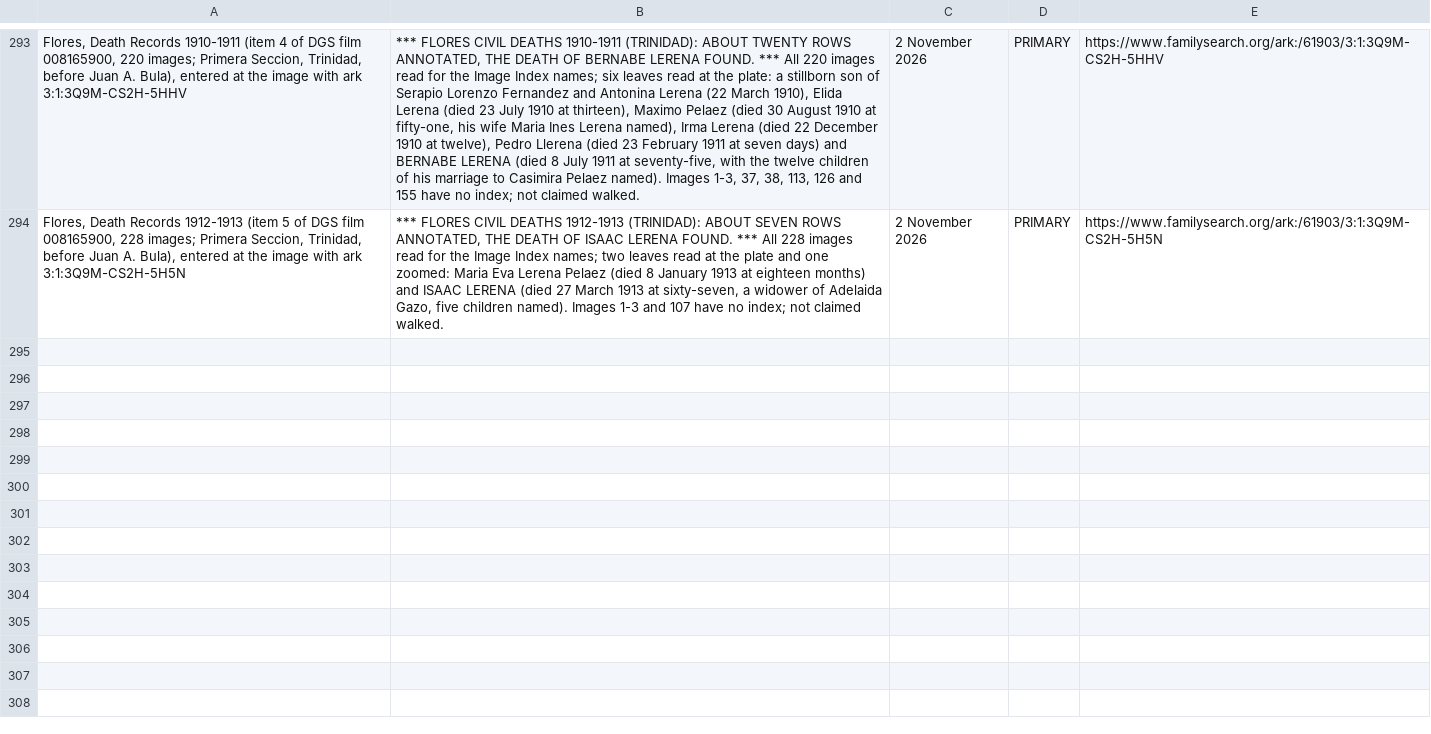
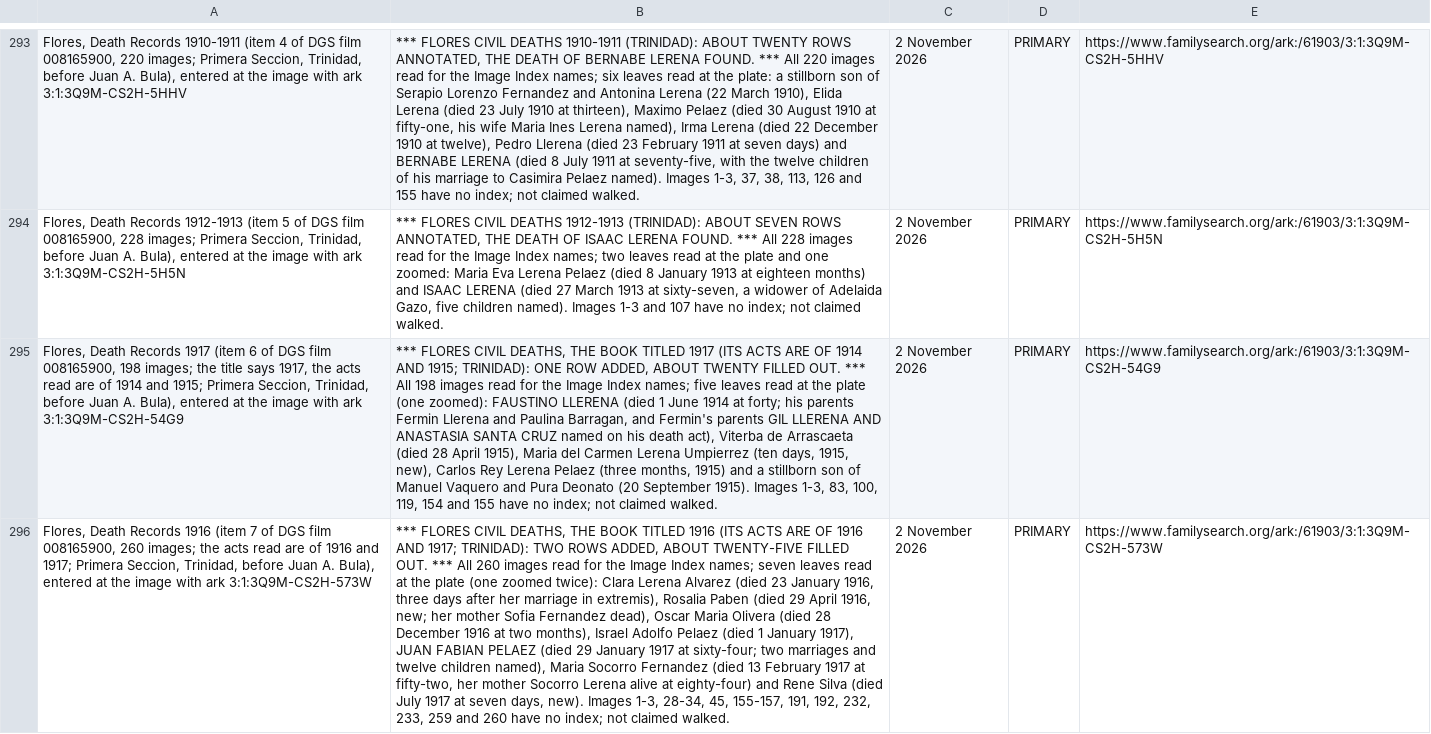
Before and after one commit to daviddef/TheLerena, a TSV file: data/sources-consulted.tsv, drawn as a sheet; only a part is shown, gaps mark what is left out; the diff names each change by its address in the sheet, - before the commit and + after, or states it on an @@ line.

```diff
--- a/data/sources-consulted.tsv
+++ b/data/sources-consulted.tsv
+row 295: Flores, Death Records 1917 (item 6 of DGS film 008165900, 198 images; the title says 1917, the acts read are of 1914 and 1915; Primera Seccion, Trinidad, before Juan A. Bula), entered at the image with ark 3:1:3Q9M-CS2H-54G9 | *** FLORES CIVIL DEATHS, THE BOOK TITLED 1917 (ITS ACTS ARE OF 1914 AND 1915; TRINIDAD): ONE ROW ADDED, ABOUT TWENTY FILLED OUT. *** All 198 images read for the Image Index names; five leaves read at the plate (one zoomed): FAUSTINO LLERENA (died 1 June 1914 at forty; his parents Fermin Llerena and Paulina Barragan, and Fermin's parents GIL LLERENA AND ANASTASIA SANTA CRUZ named on his death act), Viterba de Arrascaeta (died 28 April 1915), Maria del Carmen Lerena Umpierrez (ten days, 1915, new), Carlos Rey Lerena Pelaez (three months, 1915) and a stillborn son of Manuel Vaquero and Pura Deonato (20 September 1915). Images 1-3, 83, 100, 119, 154 and 155 have no index; not claimed walked. | 2 November 2026 | PRIMARY | https://www.familysearch.org/ark:/61903/3:1:3Q9M-CS2H-54G9
+row 296: Flores, Death Records 1916 (item 7 of DGS film 008165900, 260 images; the acts read are of 1916 and 1917; Primera Seccion, Trinidad, before Juan A. Bula), entered at the image with ark 3:1:3Q9M-CS2H-573W | *** FLORES CIVIL DEATHS, THE BOOK TITLED 1916 (ITS ACTS ARE OF 1916 AND 1917; TRINIDAD): TWO ROWS ADDED, ABOUT TWENTY-FIVE FILLED OUT. *** All 260 images read for the Image Index names; seven leaves read at the plate (one zoomed twice): Clara Lerena Alvarez (died 23 January 1916, three days after her marriage in extremis), Rosalia Paben (died 29 April 1916, new; her mother Sofia Fernandez dead), Oscar Maria Olivera (died 28 December 1916 at two months), Israel Adolfo Pelaez (died 1 January 1917), JUAN FABIAN PELAEZ (died 29 January 1917 at sixty-four; two marriages and twelve children named), Maria Socorro Fernandez (died 13 February 1917 at fifty-two, her mother Socorro Lerena alive at eighty-four) and Rene Silva (died July 1917 at seven days, new). Images 1-3, 28-34, 45, 155-157, 191, 192, 232, 233, 259 and 260 have no index; not claimed walked. | 2 November 2026 | PRIMARY | https://www.familysearch.org/ark:/61903/3:1:3Q9M-CS2H-573W
```
Also changed, not shown: data/last-attested-alive.tsv, data/people-lines.tsv, 17 other files.
